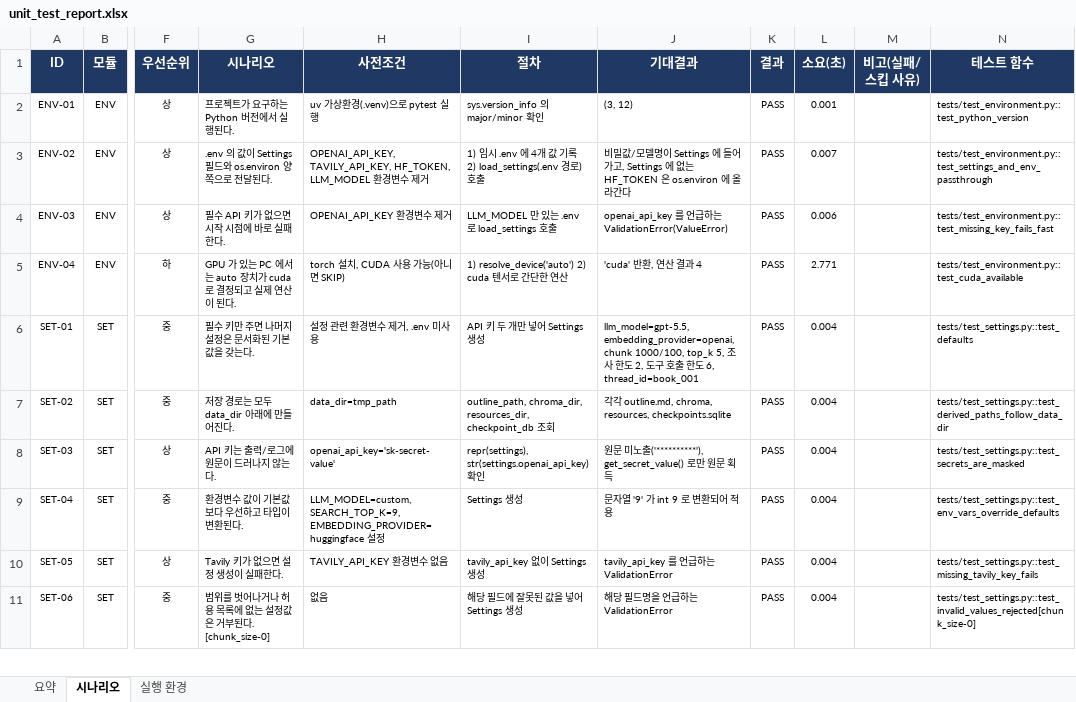
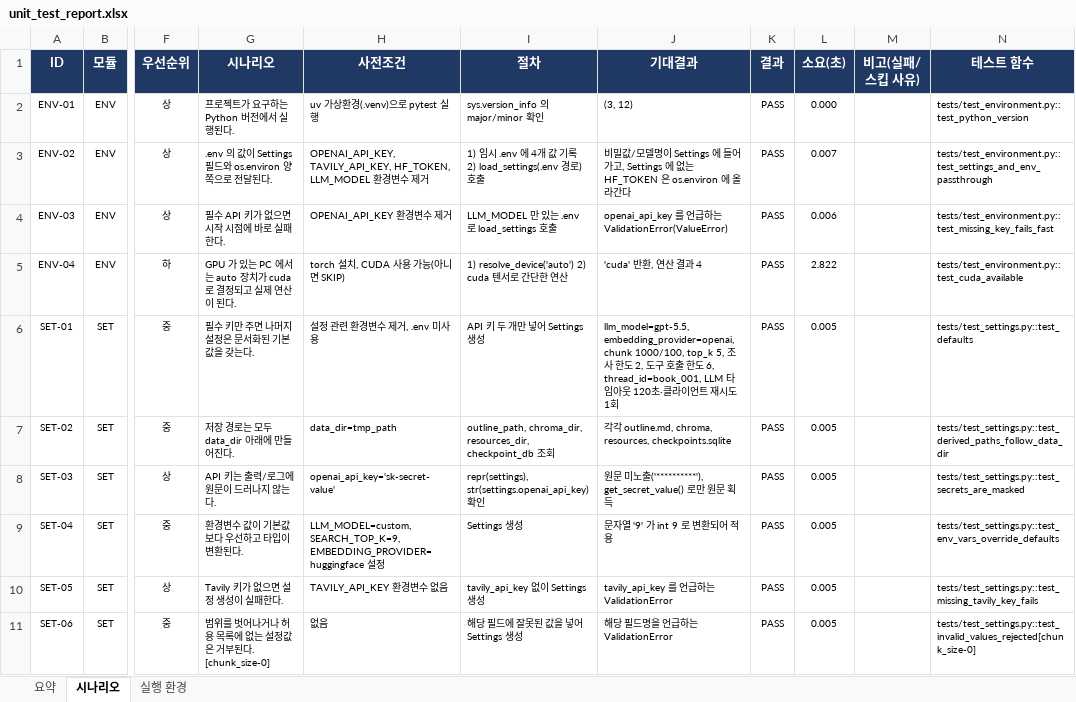
Before and after one commit to kbigdata/book_agent, an Excel workbook: docs/unit_test_report.xlsx, sheet 시나리오, drawn as a sheet; only a part is shown, gaps mark what is left out; values as stored, in another font and other column widths than the file's, no borders; conditional formats not drawn; the diff covers the shown part only; the diff names each change by its address in the sheet, - before the commit and + after, or states it on an @@ line.

```diff
--- a/docs/unit_test_report.xlsx (sheet 시나리오)
+++ b/docs/unit_test_report.xlsx (sheet 시나리오)
-L2 (소요(초)): 0.001
+L2 (소요(초)): 0.000
-L5 (소요(초)): 2.771
+L5 (소요(초)): 2.822
-J6 (기대결과): …6, thread_id=book_001
+J6 (기대결과): …6, thread_id=book_001, LLM 타임아웃 120초·클라이언트 재시도 1회
-L6:L11 (소요(초)): 0.004
+L6:L11 (소요(초)): 0.005
```
Also changed, not shown: 16 added rows and 155 edited cells elsewhere in this sheet, sheet 요약, 17 other files.
